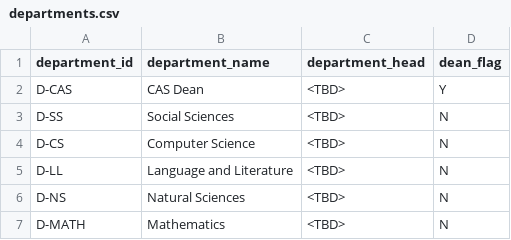
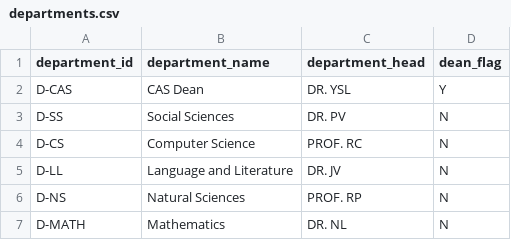
Before and after one commit to dandelprado/casmate, a CSV file: data/departments.csv, drawn as a sheet.

```diff
--- a/data/departments.csv
+++ b/data/departments.csv
@@ -1,7 +1,7 @@
 department_id,department_name,department_head,dean_flag
-D-CAS,CAS Dean,<TBD>,Y
-D-SS,Social Sciences,<TBD>,N
-D-CS,Computer Science,<TBD>,N
-D-LL,Language and Literature,<TBD>,N
-D-NS,Natural Sciences,<TBD>,N
-D-MATH,Mathematics,<TBD>,N
+D-CAS,CAS Dean,DR. YSL,Y
+D-SS,Social Sciences,DR. PV,N
+D-CS,Computer Science,PROF. RC,N
+D-LL,Language and Literature,DR. JV,N
+D-NS,Natural Sciences,PROF. RP,N
+D-MATH,Mathematics,DR. NL,N
```
Also changed, not shown: data/courses.csv, data/faculty.csv, 4 other files.
